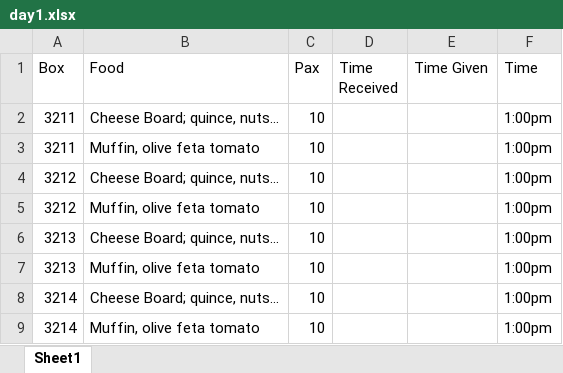
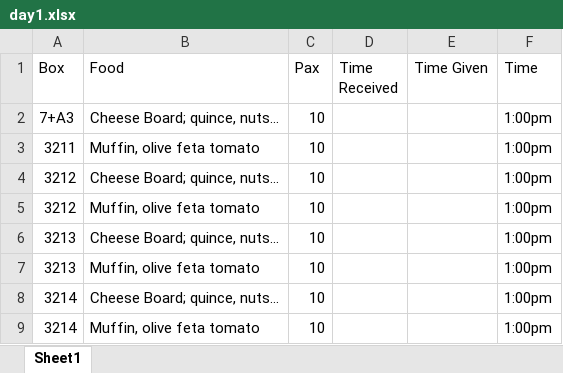
Before and after one commit to ShwaaGIT/FoodSup, an Excel workbook: day1.xlsx, sheet Sheet1, drawn as a sheet; only a part is shown; values as stored, in another font and other column widths than the file's, no borders; the diff names each change by its address in the sheet, - before the commit and + after, or states it on an @@ line.

```diff
--- a/day1.xlsx (sheet Sheet1)
+++ b/day1.xlsx (sheet Sheet1)
-A2 (Box): 3211
+A2 (Box): 7+A3
```
Also changed, not shown: day2.xlsx, 6 other files.
